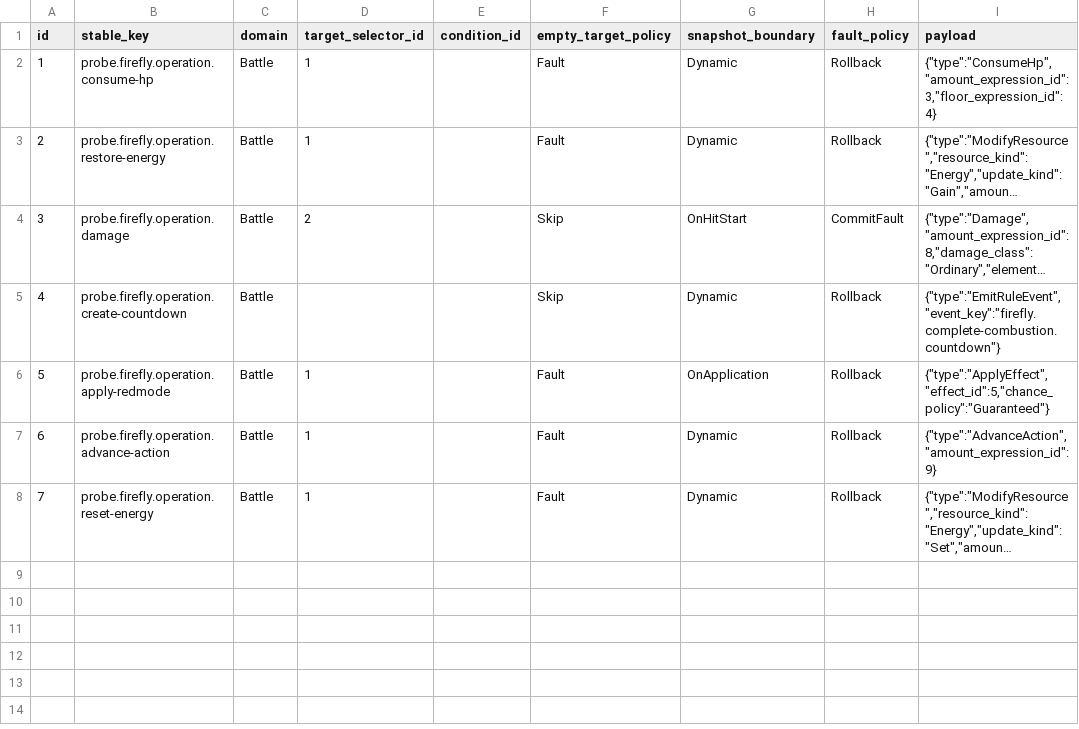
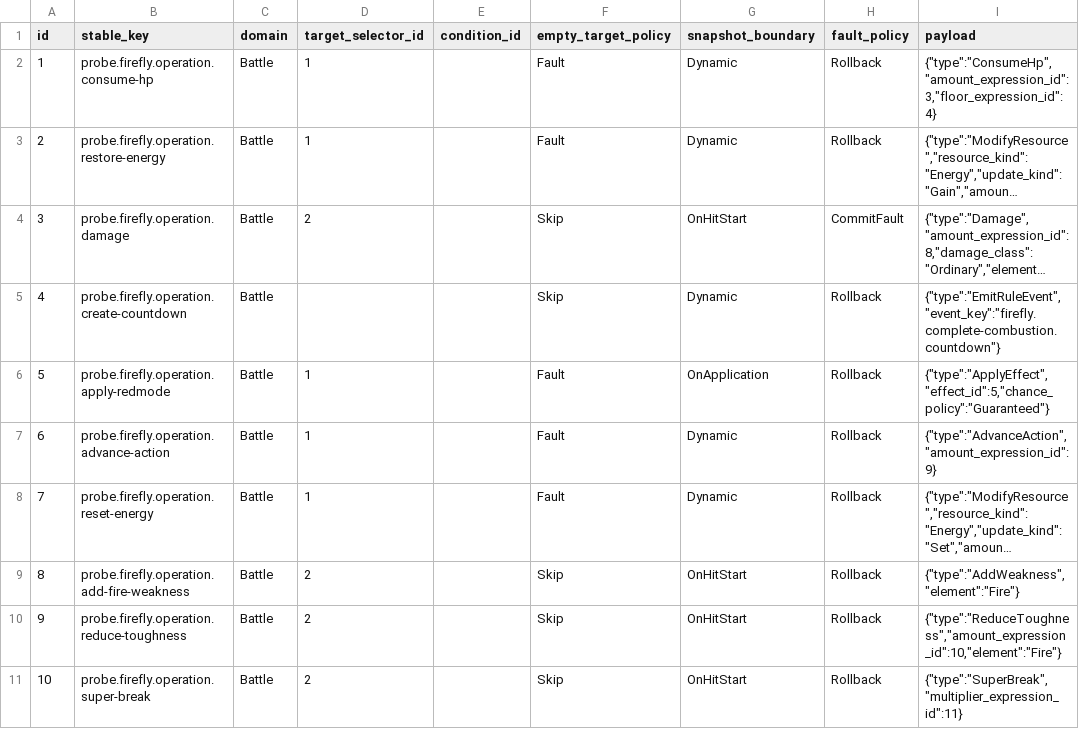
Before and after one commit to realm-labs/starclock, a TSV file: config/probes/v1a/firefly-damage/rows/Operation.tsv, drawn as a sheet; long unchanged cells end in …; the diff names each change by its address in the sheet, - before the commit and + after, or states it on an @@ line.

```diff
--- a/config/probes/v1a/firefly-damage/rows/Operation.tsv
+++ b/config/probes/v1a/firefly-damage/rows/Operation.tsv
+row 9: 8 | probe.firefly.operation.add-fire-weakness | Battle | 2 |  | Skip | OnHitStart | Rollback | {"type":"AddWeakness","element":"Fire"}
+row 10: 9 | probe.firefly.operation.reduce-toughness | Battle | 2 |  | Skip | OnHitStart | Rollback | {"type":"ReduceToughness","amount_expression_id":10,"element":"Fire"}
+row 11: 10 | probe.firefly.operation.super-break | Battle | 2 |  | Skip | OnHitStart | Rollback | {"type":"SuperBreak","multiplier_expression_id":11}
```
Also changed, not shown: config/probes/v1a/firefly-damage/rows/ContentEvidenceBinding.tsv, config/probes/v1a/firefly-damage/rows/ContentIdentity.tsv, 55 other files.
